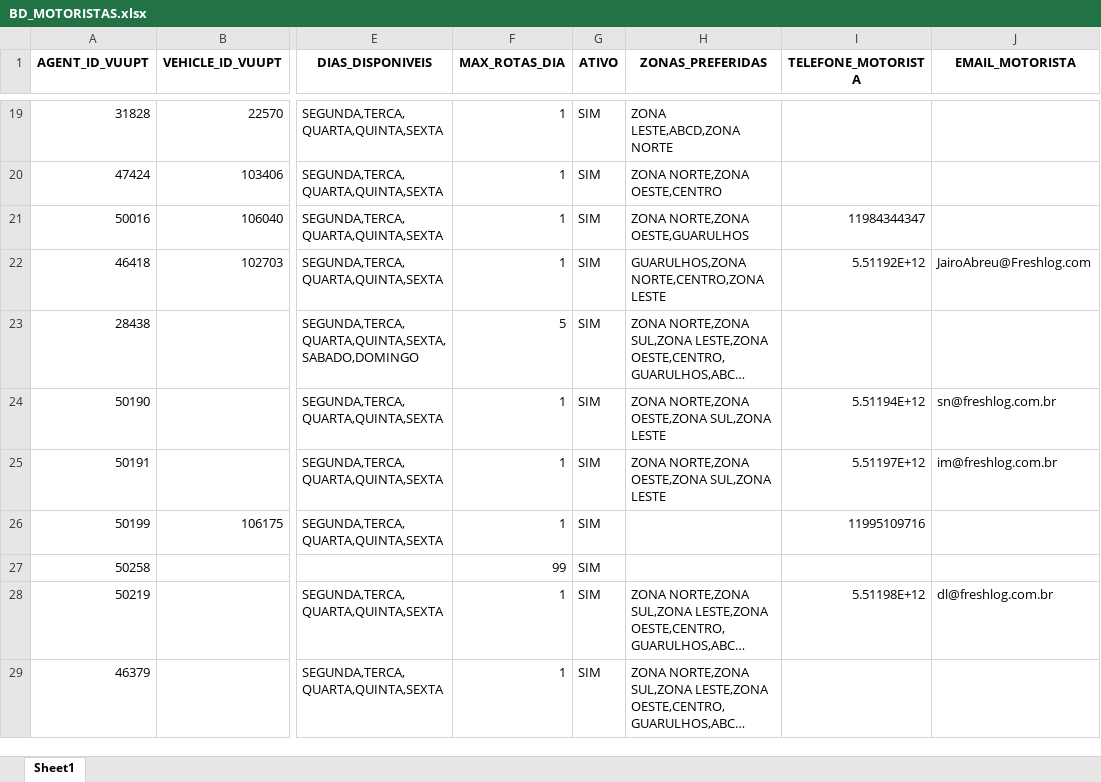
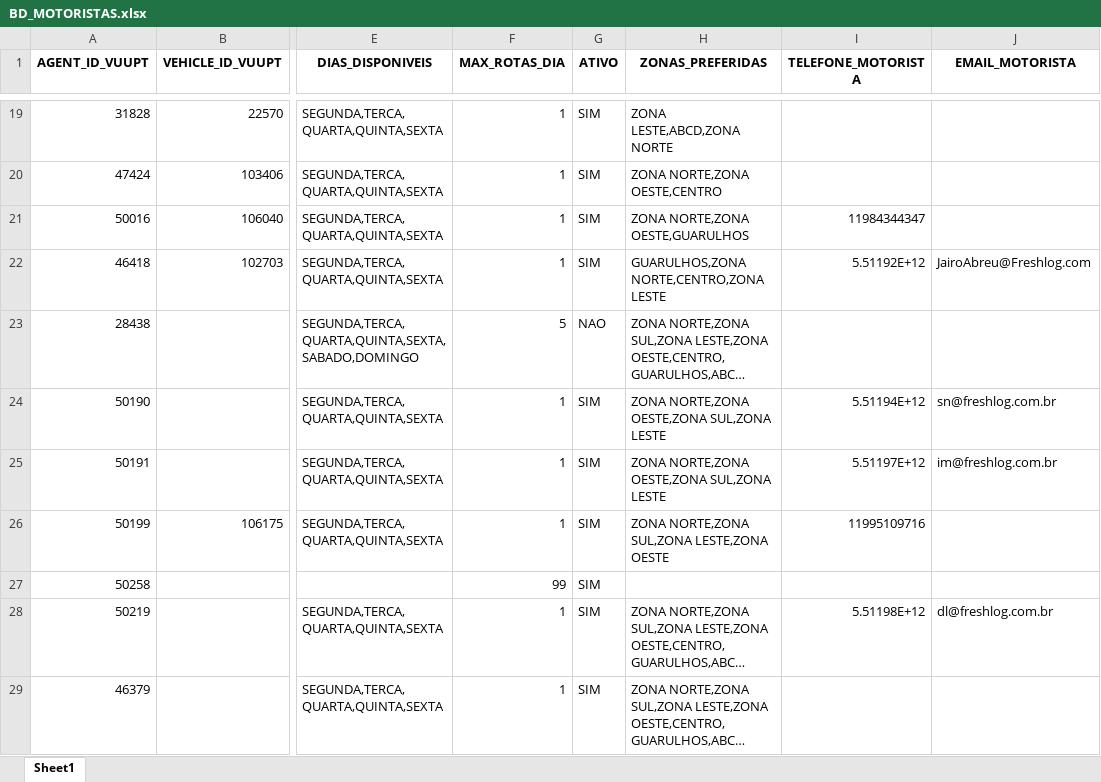
Before and after one commit to hmacol/stokki-eventos-agent, an Excel workbook: dados/BD_MOTORISTAS.xlsx, sheet Sheet1, drawn as a sheet; only a part is shown, gaps mark what is left out; long unchanged cells end in …; values as stored, in another font and other column widths than the file's, no borders; the diff names each change by its address in the sheet, - before the commit and + after, or states it on an @@ line.

```diff
--- a/dados/BD_MOTORISTAS.xlsx (sheet Sheet1)
+++ b/dados/BD_MOTORISTAS.xlsx (sheet Sheet1)
-G23 (ATIVO): SIM
+G23 (ATIVO): NAO
-H26 (ZONAS_PREFERIDAS): (empty)
+H26 (ZONAS_PREFERIDAS): ZONA NORTE,ZONA SUL,ZONA LESTE,ZONA OESTE
```
